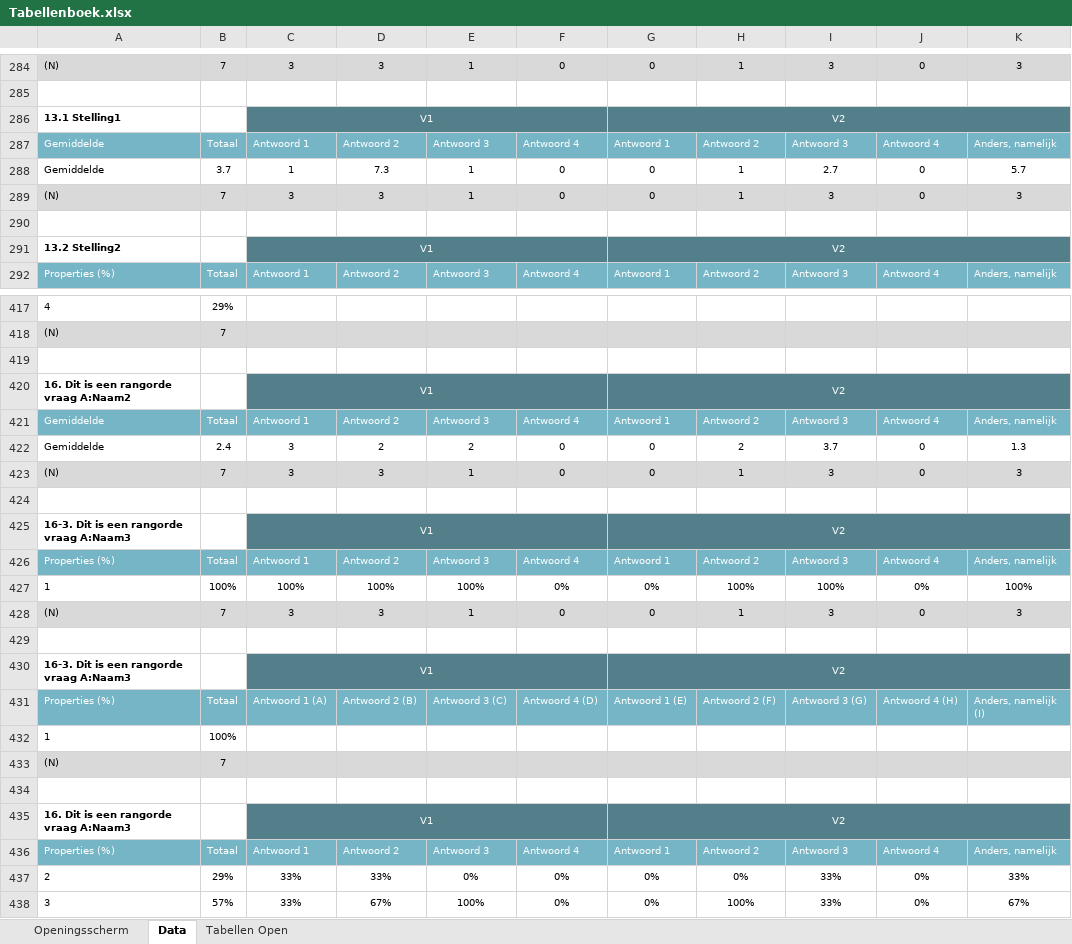
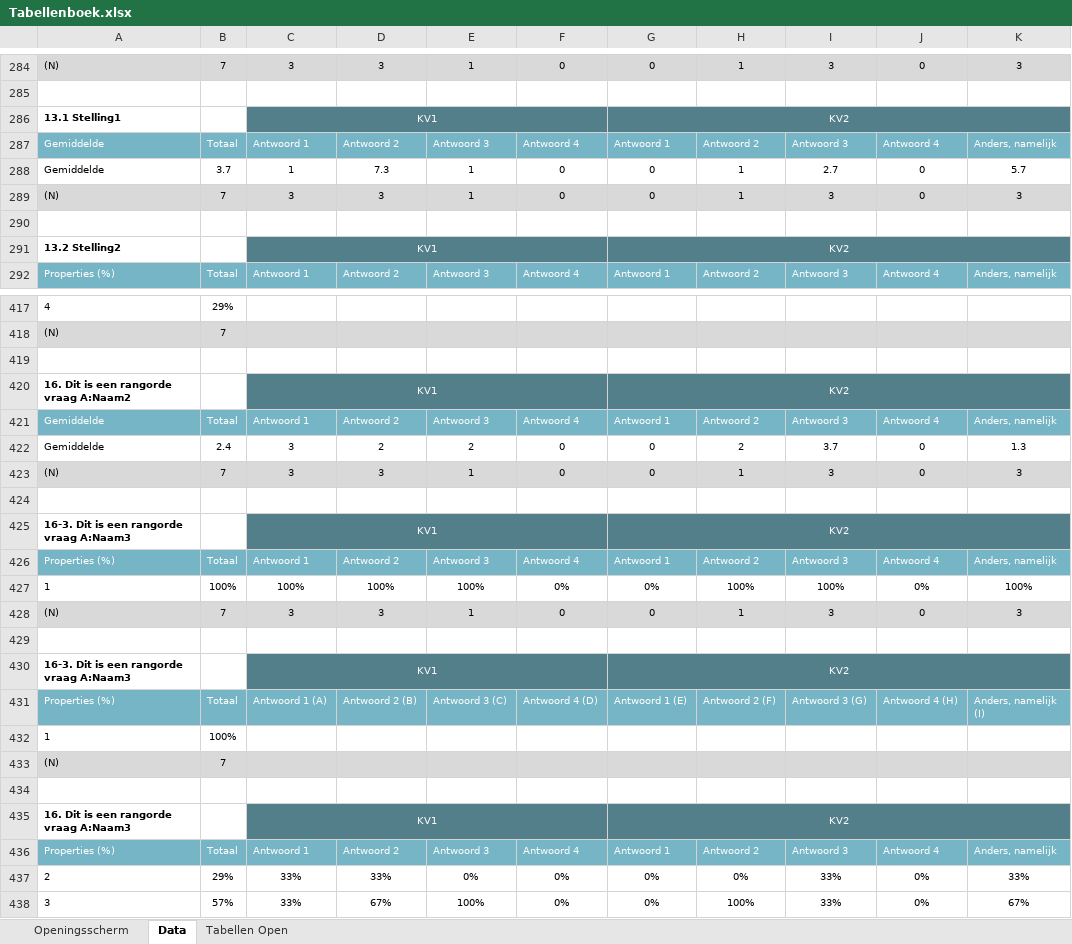
Before and after one commit to Mitch-Lobbes/Tabellen-Script, an Excel workbook: Files/Tabellenboek.xlsx, sheet Data, drawn as a sheet; only a part is shown, gaps mark what is left out; values as stored, in another font and other column widths than the file's, no borders; the diff covers the shown part only; the diff names each change by its address in the sheet, - before the commit and + after, or states it on an @@ line.

```diff
--- a/Files/Tabellenboek.xlsx (sheet Data)
+++ b/Files/Tabellenboek.xlsx (sheet Data)
-C286: V1
+C286: KV1
-G286: V2
+G286: KV2
-C291: V1
+C291: KV1
-G291: V2
+G291: KV2
-C420: V1
+C420: KV1
-G420: V2
+G420: KV2
-C425: V1
+C425: KV1
-G425: V2
+G425: KV2
-C430: V1
+C430: KV1
-G430: V2
+G430: KV2
-C435: V1
+C435: KV1
-G435: V2
+G435: KV2
```
Also changed, not shown: 140 edited cells elsewhere in this sheet, 2 other files.
